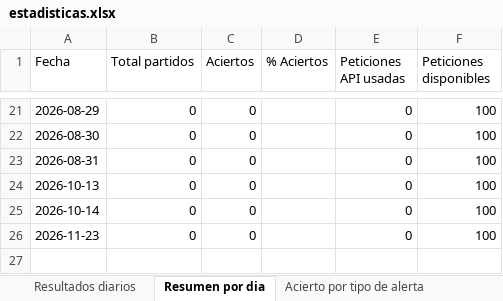
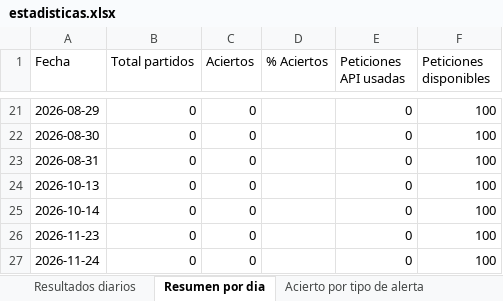
Before and after one commit to erikolivo/elo-gol-live, an Excel workbook: data/estadisticas.xlsx, sheet Resumen por dia, drawn as a sheet; only a part is shown, gaps mark what is left out; values as stored, in another font and other column widths than the file's, no borders; the diff names each change by its address in the sheet, - before the commit and + after, or states it on an @@ line.

```diff
--- a/data/estadisticas.xlsx (sheet Resumen por dia)
+++ b/data/estadisticas.xlsx (sheet Resumen por dia)
+row 27: 2026-11-24 | 0 | 0 |  | 0 | 100
```
Also changed, not shown: 2 other files.
